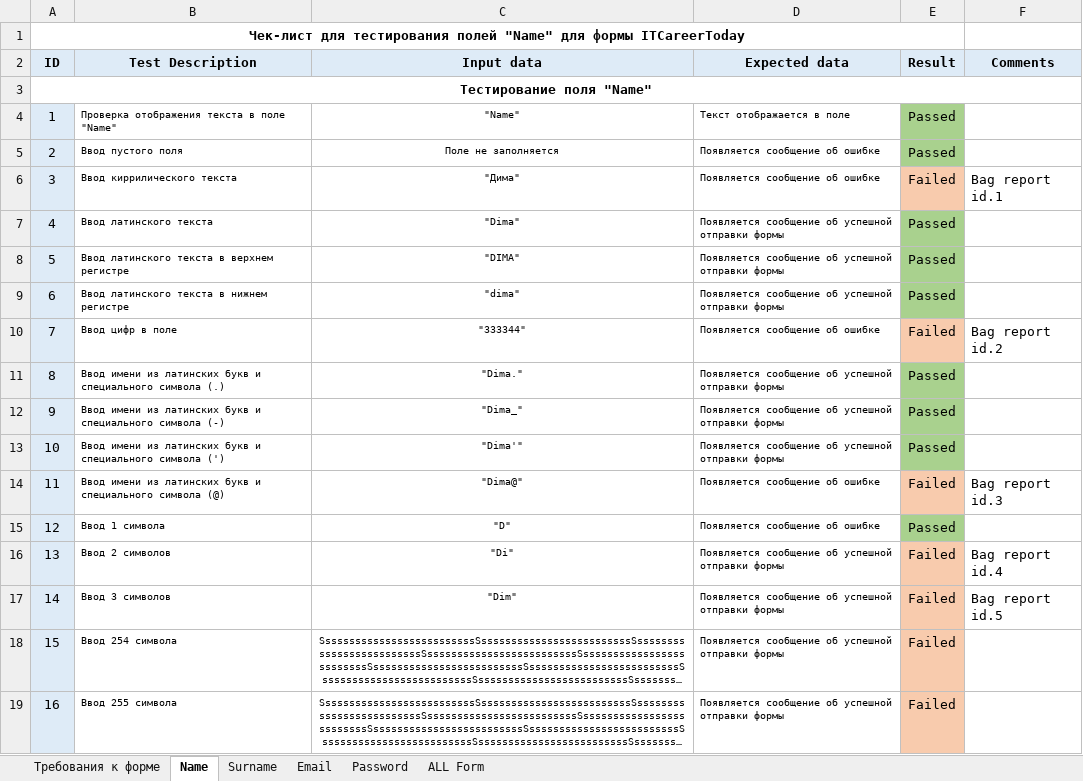
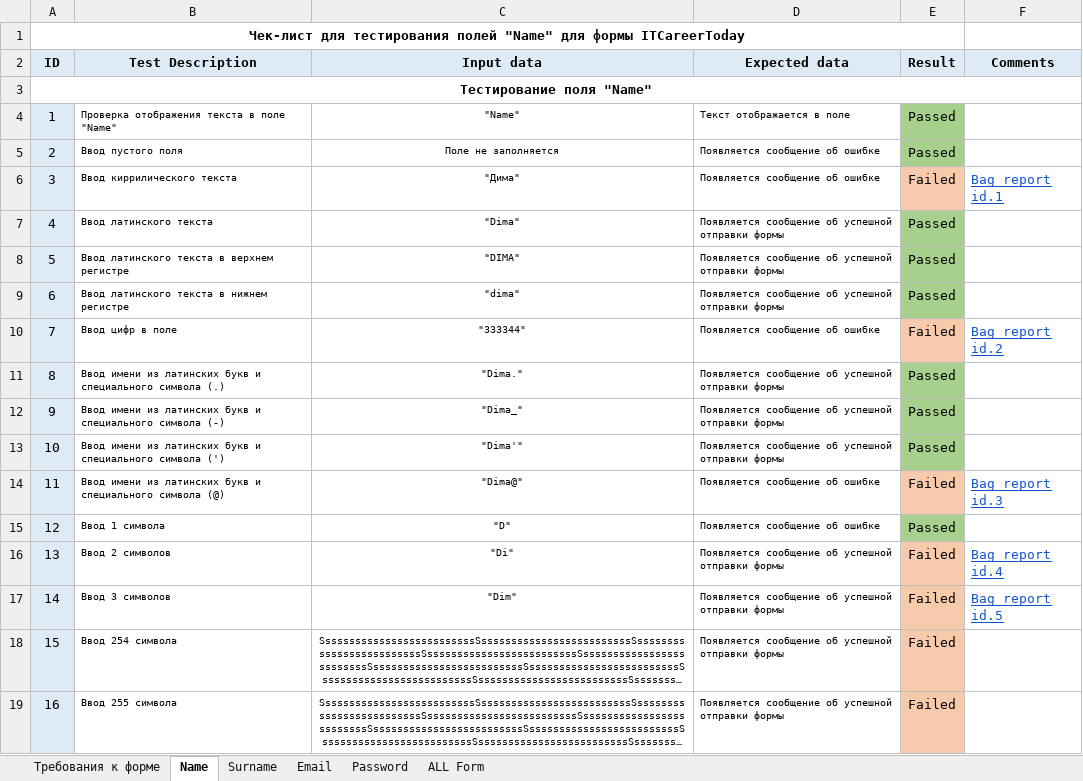
Before and after one commit to DzmitryLitvinovich/Test_Documentation, an Excel workbook: Task_Check-List_HW.xlsx, sheet Name, drawn as a sheet; only a part is shown; long unchanged cells end in …; values as stored, in another font and other column widths than the file's, no borders; charts and pictures not drawn; the diff names each change by its address in the sheet, - before the commit and + after, or states it on an @@ line.

```diff
--- a/Task_Check-List_HW.xlsx (sheet Name)
+++ b/Task_Check-List_HW.xlsx (sheet Name)
@@ F6 underline: off → on, text colour: black → #1155CC @@
@@ F10 underline: off → on, text colour: black → #1155CC @@
@@ F14 underline: off → on, text colour: black → #1155CC @@
@@ F16:F17 underline: off → on, text colour: black → #1155CC @@
```
Also changed, not shown: charts or pictures, 2 other files.
